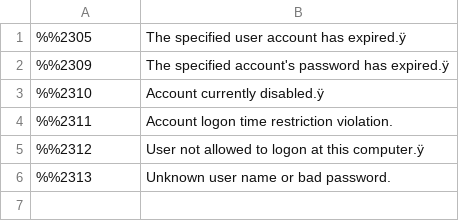
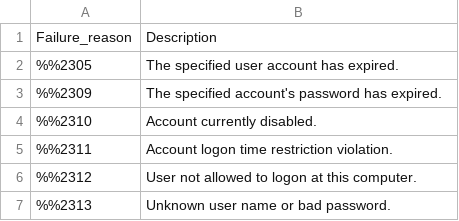
Before and after one commit to hsibby/KQL-Queries, a CSV file: failure-reasons.csv, drawn as a sheet; addresses are those after the commit; the diff names each change by its address in the sheet, - before the commit and + after, or states it on an @@ line.

Commit message:
update file

```diff
--- a/failure-reasons.csv
+++ b/failure-reasons.csv
+row 1: Failure_reason | Description
-B2: The specified user account has expired.ÿ
+B2: The specified user account has expired.
-B3: …password has expired.ÿ
+B3: …password has expired.
-B4: Account currently disabled.ÿ
+B4: Account currently disabled.
-B6: User not allowed to logon at this computer.ÿ
+B6: User not allowed to logon at this computer.
```
